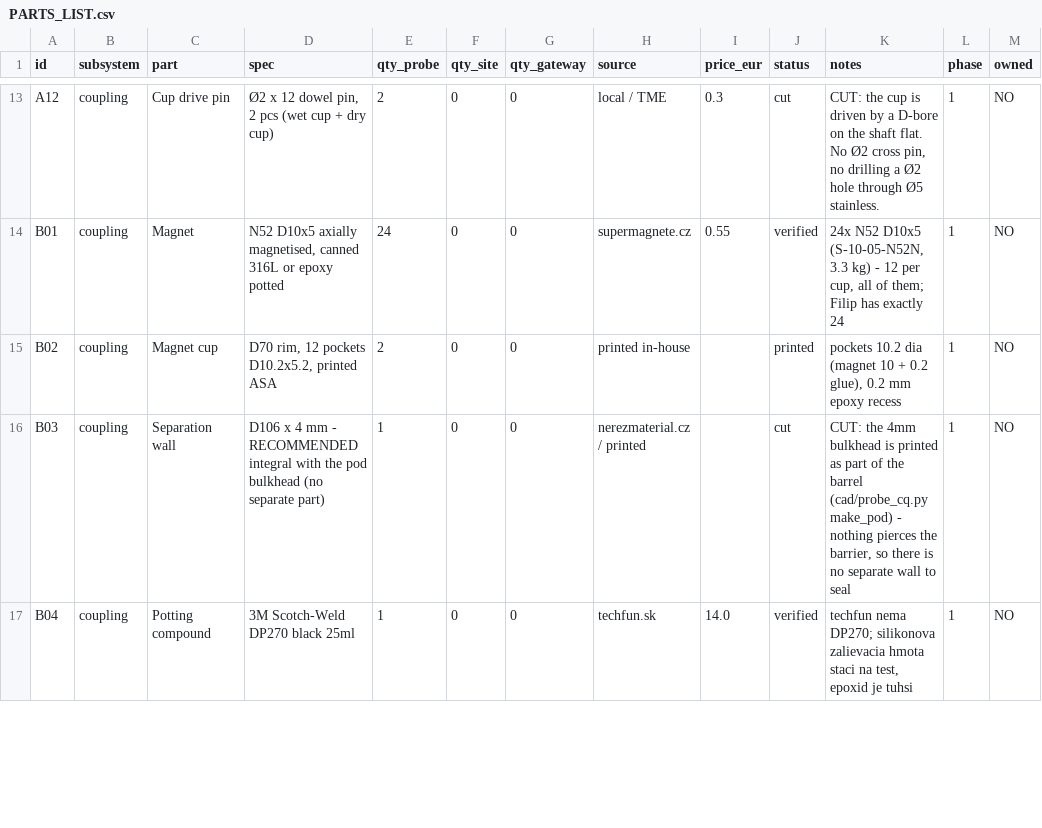
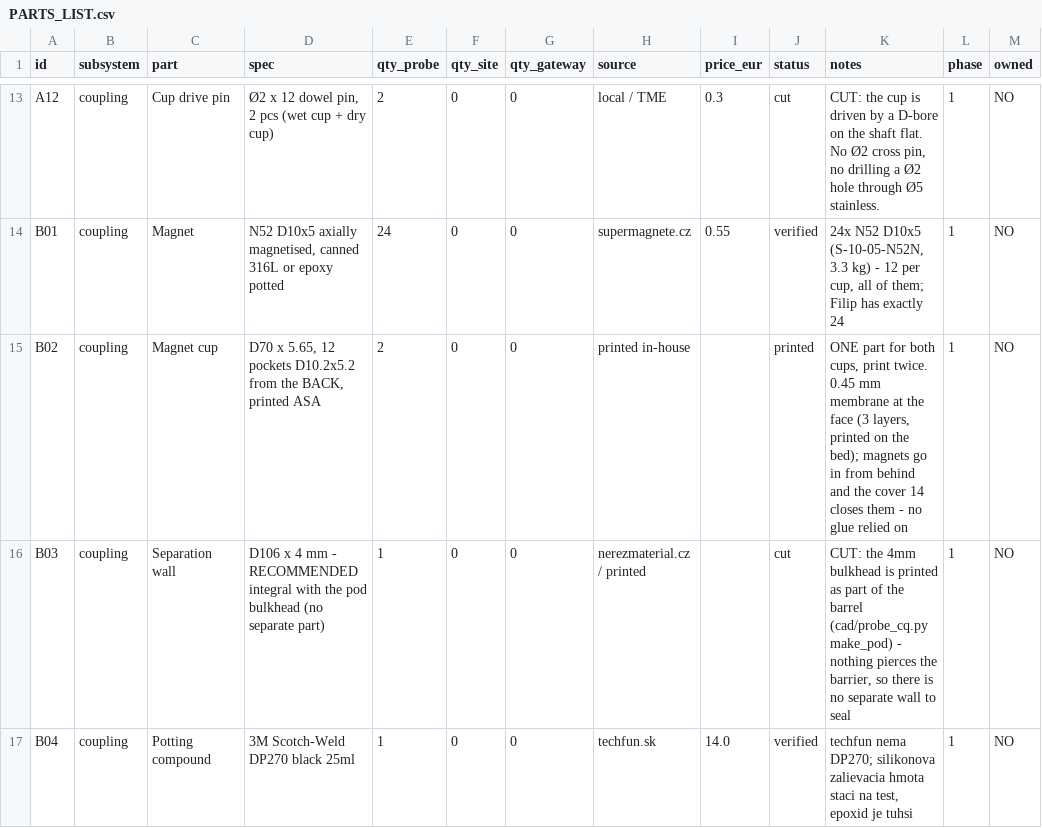
Before and after one commit to filippvizvary/sub-mission, a CSV file: docs/PARTS_LIST.csv, drawn as a sheet; only a part is shown, gaps mark what is left out; the diff names each change by its address in the sheet, - before the commit and + after, or states it on an @@ line.

Commit message:
one cup file, and the print guide rewritten from the model
03_pohar.stl replaces 03_magnetovy_pohar_mokry + 04_magnetovy_pohar_suchy. The two
were the same solid - same volume, same bounds - so keeping two files only invited
them to drift apart. Print it twice.

PRINT_GUIDE was stale enough to be dangerous: it still described a 205 cm3 / 86 mm
rotor, a shaft flat to file, a Ø16 clamp boss, an M3 heat-insert question, and two
collar parts that no longer exist. Rewritten top to bottom, with the file table
generated from the exported STLs instead of typed, and the real numbers from
check_fits: 147.1 cm3 / 68 mm rotor, 5.65 mm cup with the 0.45 membrane, Ø4.90 clamp
bores, 5.20 mm magnet gap, motor threads 2.5 deep.

832 cm3 total at the printed quantities.

```diff
--- a/docs/PARTS_LIST.csv
+++ b/docs/PARTS_LIST.csv
-D15 (spec): D70 rim, 12 pockets D10.2x5.2, printed ASA
+D15 (spec): D70 x 5.65, 12 pockets D10.2x5.2 from the BACK, printed ASA
-K15 (notes): pockets 10.2 dia (magnet 10 + 0.2 glue), 0.2 mm epoxy recess
+K15 (notes): ONE part for both cups, print twice. 0.45 mm membrane at the face (3 layers, printed on the bed); magnets go in from behind and the cover 14 closes them - no glue relied on
```
Also changed, not shown: 2 other files.
